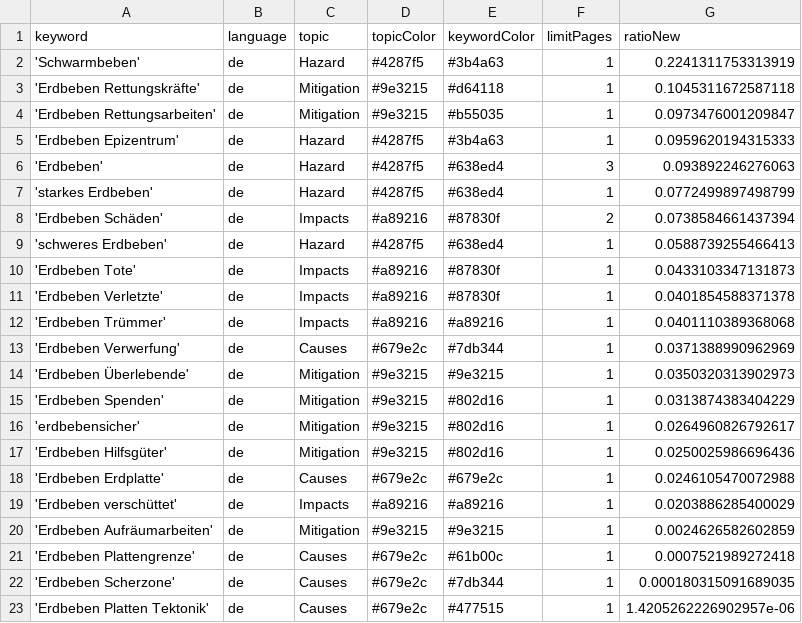
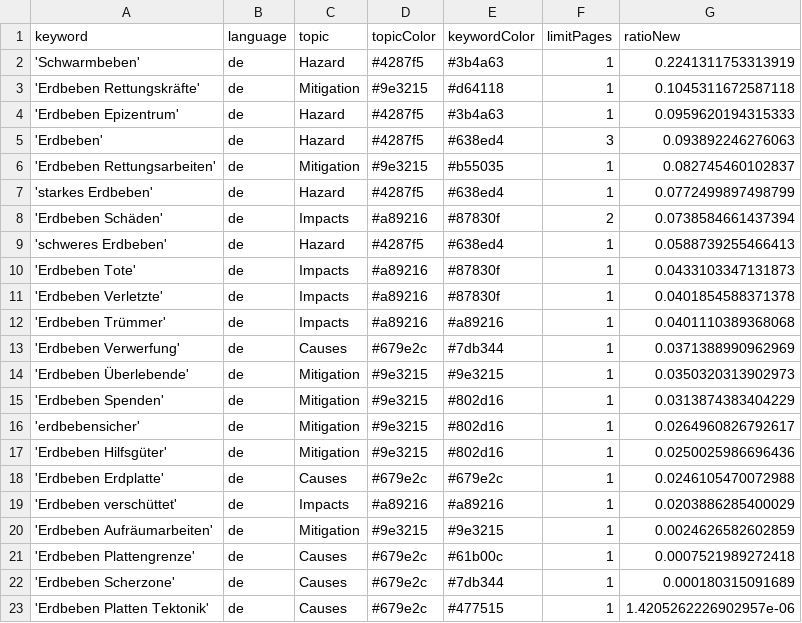
Before and after one commit to marcol95-news/earthquakeiscoming, a CSV file: keywords.csv, drawn as a sheet.

Commit message:
Commit from GitHub Actions (harvest:0.0)

```diff
--- a/keywords.csv
+++ b/keywords.csv
@@ -3,5 +3,5 @@ keyword,language,topic,topicColor,keywordColor,limitPages,ratioNew
 'Erdbeben Rettungskräfte',de,Mitigation,#9e3215,#d64118,1,0.1045311672587118
-'Erdbeben Rettungsarbeiten',de,Mitigation,#9e3215,#b55035,1,0.0973476001209847
 'Erdbeben Epizentrum',de,Hazard,#4287f5,#3b4a63,1,0.0959620194315333
 'Erdbeben',de,Hazard,#4287f5,#638ed4,3,0.093892246276063
+'Erdbeben Rettungsarbeiten',de,Mitigation,#9e3215,#b55035,1,0.082745460102837
 'starkes Erdbeben',de,Hazard,#4287f5,#638ed4,1,0.0772499897498799
@@ -21,3 +21,3 @@ keyword,language,topic,topicColor,keywordColor,limitPages,ratioNew
 'Erdbeben Plattengrenze',de,Causes,#679e2c,#61b00c,1,0.0007521989272418
-'Erdbeben Scherzone',de,Causes,#679e2c,#7db344,1,0.000180315091689035
+'Erdbeben Scherzone',de,Causes,#679e2c,#7db344,1,0.000180315091689
 'Erdbeben Platten Tektonik',de,Causes,#679e2c,#477515,1,1.4205262226902957e-06
```
